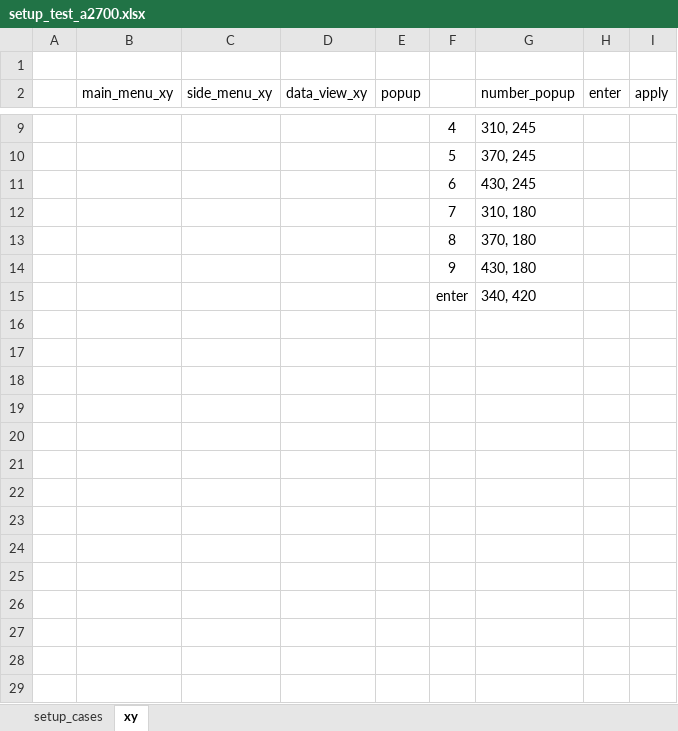
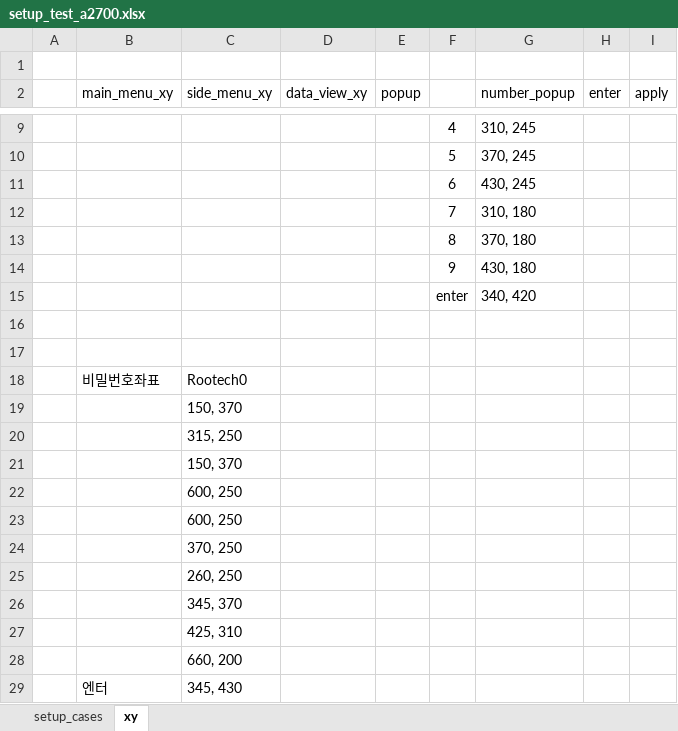
Before and after one commit to badpooh/VisionOCR, an Excel workbook: config/setup_test_a2700.xlsx, sheet xy, drawn as a sheet; only a part is shown, gaps mark what is left out; values as stored, in another font and other column widths than the file's, no borders; the diff names each change by its address in the sheet, - before the commit and + after, or states it on an @@ line.

Commit message:
Update config workbooks for v1.2.0

```diff
--- a/config/setup_test_a2700.xlsx (sheet xy)
+++ b/config/setup_test_a2700.xlsx (sheet xy)
+row 16: (empty)
+row 17: (empty)
+row 18:  | 비밀번호좌표 | Rootech0
+row 19:  |  | 150, 370
+row 20:  |  | 315, 250
+row 21:  |  | 150, 370
+row 22:  |  | 600, 250
+row 23:  |  | 600, 250
+row 24:  |  | 370, 250
+row 25:  |  | 260, 250
+row 26:  |  | 345, 370
+row 27:  |  | 425, 310
+row 28:  |  | 660, 200
+row 29:  | 엔터 | 345, 430
```
Also changed, not shown: sheet setup_cases, config/demo_test_a2700.xlsx, 6 other files.
